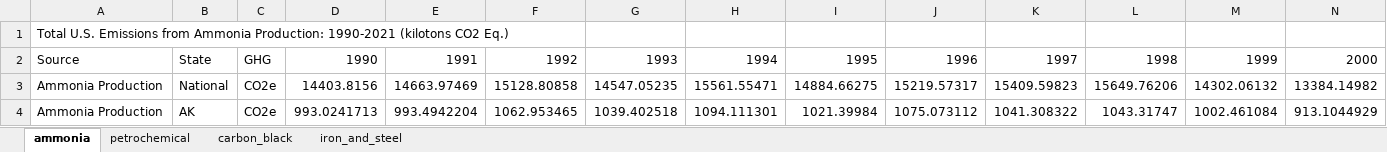
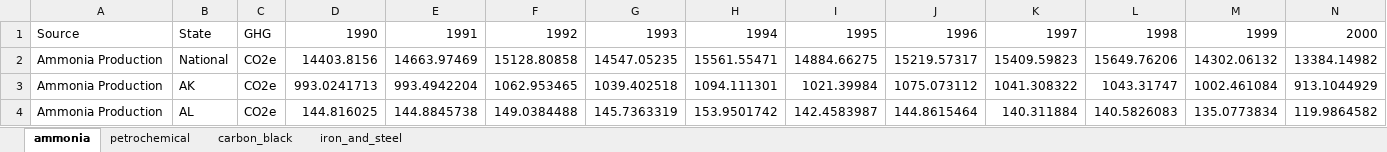
Before and after one commit to joewcorra/GHG-inventory-FFC, an Excel workbook: data/ippu_distributions.xlsx, sheet ammonia, drawn as a sheet; only a part is shown; the shorter side is filled out with more unchanged rows; values as stored, in another font and other column widths than the file's, no borders; rows hold the shown columns only; the diff names each change by its address in the sheet, - before the commit and + after, or states it on an @@ line.

```diff
--- a/data/ippu_distributions.xlsx (sheet ammonia)
+++ b/data/ippu_distributions.xlsx (sheet ammonia)
-row 1: Total U.S. Emissions from Ammonia Production: 1990-2021 (kilotons CO2 Eq.)
```
Also changed, not shown: data/carbon_factors.xlsx, data/misc_corrections.xlsx, 7 other files.
